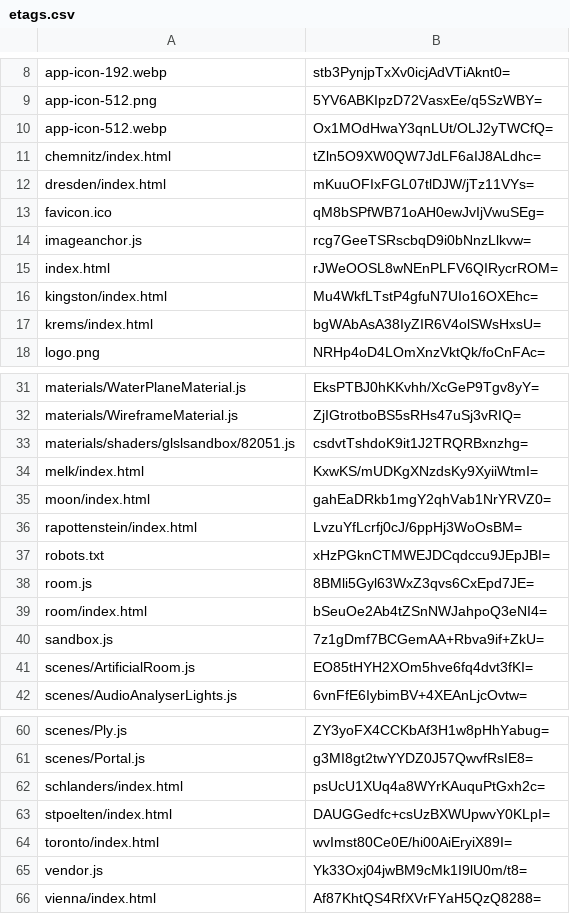
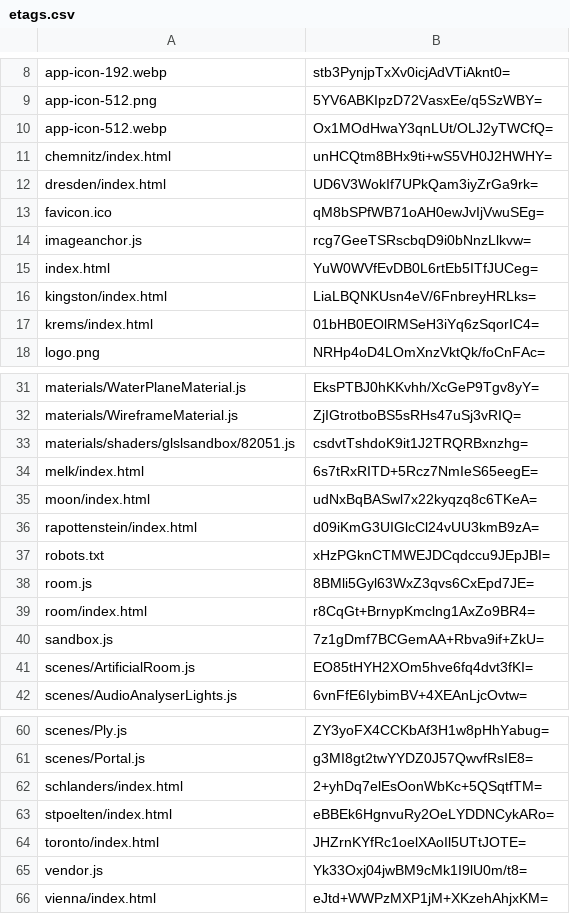
Before and after one commit to artificialmuseum/artificialmuseum.com, a CSV file: docs/etags.csv, drawn as a sheet; only a part is shown, gaps mark what is left out.

```diff
--- a/docs/etags.csv
+++ b/docs/etags.csv
@@ -10,9 +10,9 @@ app-icon-512.png,5YV6ABKIpzD72VasxEe/q5SzWBY=
 app-icon-512.webp,Ox1MOdHwaY3qnLUt/OLJ2yTWCfQ=
-chemnitz/index.html,tZln5O9XW0QW7JdLF6aIJ8ALdhc=
-dresden/index.html,mKuuOFIxFGL07tlDJW/jTz11VYs=
+chemnitz/index.html,unHCQtm8BHx9ti+wS5VH0J2HWHY=
+dresden/index.html,UD6V3WokIf7UPkQam3iyZrGa9rk=
 favicon.ico,qM8bSPfWB71oAH0ewJvIjVwuSEg=
 imageanchor.js,rcg7GeeTSRscbqD9i0bNnzLlkvw=
-index.html,rJWeOOSL8wNEnPLFV6QIRycrROM=
-kingston/index.html,Mu4WkfLTstP4gfuN7UIo16OXEhc=
-krems/index.html,bgWAbAsA38IyZIR6V4olSWsHxsU=
+index.html,YuW0WVfEvDB0L6rtEb5ITfJUCeg=
+kingston/index.html,LiaLBQNKUsn4eV/6FnbreyHRLks=
+krems/index.html,01bHB0EOlRMSeH3iYq6zSqorIC4=
 logo.png,NRHp4oD4LOmXnzVktQk/foCnFAc=
@@ -33,8 +33,8 @@ materials/WireframeMaterial.js,ZjIGtrotboBS5sRHs47uSj3vRIQ=
 materials/shaders/glslsandbox/82051.js,csdvtTshdoK9it1J2TRQRBxnzhg=
-melk/index.html,KxwKS/mUDKgXNzdsKy9XyiiWtmI=
-moon/index.html,gahEaDRkb1mgY2qhVab1NrYRVZ0=
-rapottenstein/index.html,LvzuYfLcrfj0cJ/6ppHj3WoOsBM=
+melk/index.html,6s7tRxRITD+5Rcz7NmIeS65eegE=
+moon/index.html,udNxBqBASwl7x22kyqzq8c6TKeA=
+rapottenstein/index.html,d09iKmG3UIGlcCl24vUU3kmB9zA=
 robots.txt,xHzPGknCTMWEJDCqdccu9JEpJBI=
 room.js,8BMli5Gyl63WxZ3qvs6CxEpd7JE=
-room/index.html,bSeuOe2Ab4tZSnNWJahpoQ3eNI4=
+room/index.html,r8CqGt+BrnypKmclng1AxZo9BR4=
 sandbox.js,7z1gDmf7BCGemAA+Rbva9if+ZkU=
@@ -61,6 +61,6 @@ scenes/Ply.js,ZY3yoFX4CCKbAf3H1w8pHhYabug=
 scenes/Portal.js,g3MI8gt2twYYDZ0J57QwvfRsIE8=
-schlanders/index.html,psUcU1XUq4a8WYrKAuquPtGxh2c=
-stpoelten/index.html,DAUGGedfc+csUzBXWUpwvY0KLpI=
-toronto/index.html,wvImst80Ce0E/hi00AiEryiX89I=
+schlanders/index.html,2+yhDq7elEsOonWbKc+5QSqtfTM=
+stpoelten/index.html,eBBEk6HgnvuRy2OeLYDDNCykARo=
+toronto/index.html,JHZrnKYfRc1oelXAoIl5UTtJOTE=
 vendor.js,Yk33Oxj04jwBM9cMk1I9lU0m/t8=
-vienna/index.html,Af87KhtQS4RfXVrFYaH5QzQ8288=
+vienna/index.html,eJtd+WWPzMXP1jM+XKzehAhjxKM=
```
Also changed, not shown: 26 other files.
